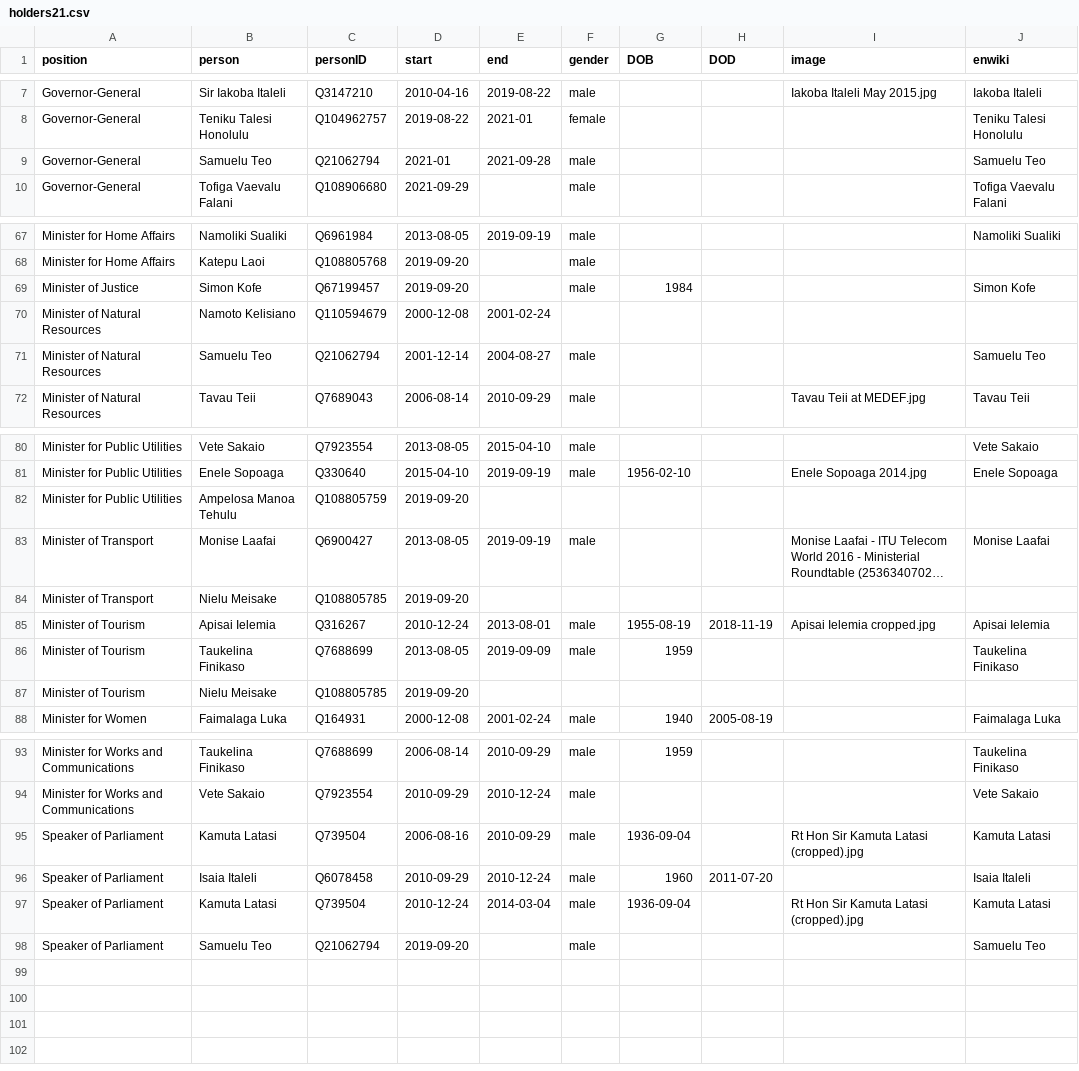
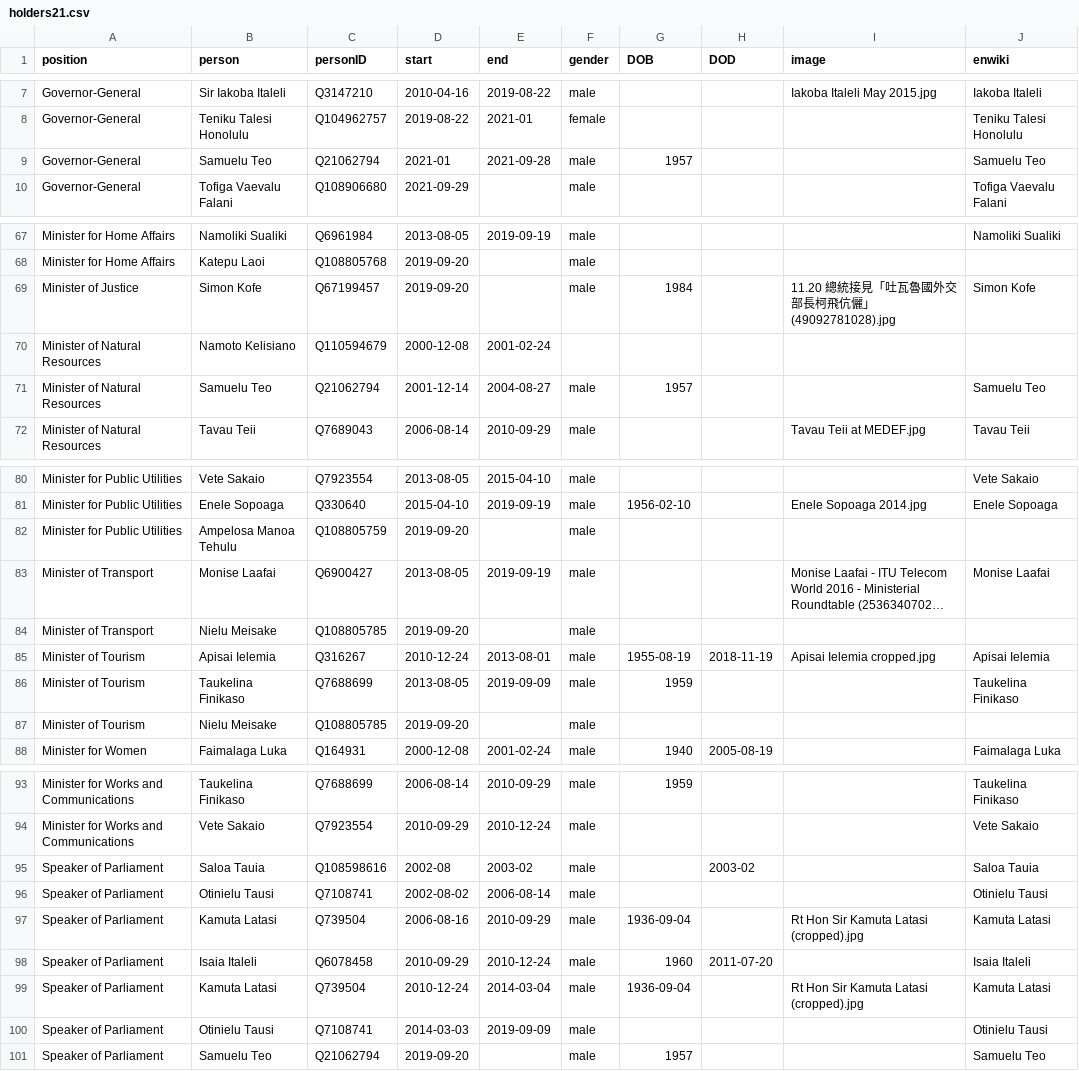
Before and after one commit to every-politician-scrapers/tuvalu-ministers, a CSV file: html/holders21.csv, drawn as a sheet; only a part is shown, gaps mark what is left out; long unchanged cells end in …; addresses are those after the commit; the diff covers the shown part only; the diff names each change by its address in the sheet, - before the commit and + after, or states it on an @@ line.

```diff
--- a/html/holders21.csv
+++ b/html/holders21.csv
-G9 (DOB): (empty)
+G9 (DOB): 1957
-I69 (image): (empty)
+I69 (image): 11.20 總統接見「吐瓦魯國外交部長柯飛伉儷」 (49092781028).jpg
-G71 (DOB): (empty)
+G71 (DOB): 1957
-F82 (gender): (empty)
+F82 (gender): male
-F84 (gender): (empty)
+F84 (gender): male
-F87 (gender): (empty)
+F87 (gender): male
+row 95: Speaker of Parliament | Saloa Tauia | Q108598616 | 2002-08 | 2003-02 | male |  | 2003-02 |  | Saloa Tauia
+row 96: Speaker of Parliament | Otinielu Tausi | Q7108741 | 2002-08-02 | 2006-08-14 | male |  |  |  | Otinielu Tausi
+row 100: Speaker of Parliament | Otinielu Tausi | Q7108741 | 2014-03-03 | 2019-09-09 | male |  |  |  | Otinielu Tausi
-G101 (DOB): (empty)
+G101 (DOB): 1957
```
Also changed, not shown: 3 edited cells elsewhere in this file, html/current.csv, html/legislators.csv.
